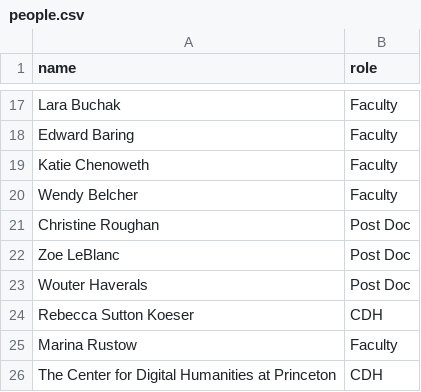
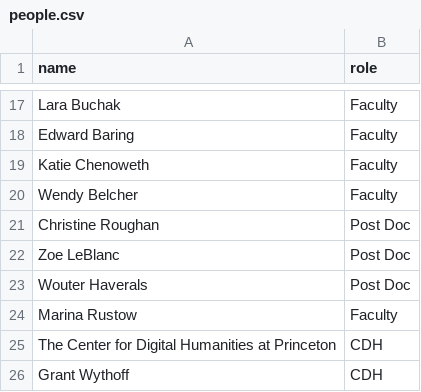
Before and after one commit to Princeton-CDH/research-outputs, a CSV file: data/people.csv, drawn as a sheet; only a part is shown, gaps mark what is left out.

```diff
--- a/data/people.csv
+++ b/data/people.csv
@@ -23,4 +23,4 @@ Zoe LeBlanc,Post Doc
 Wouter Haverals,Post Doc
-Rebecca Sutton Koeser,CDH
 Marina Rustow,Faculty
 The Center for Digital Humanities at Princeton,CDH
+Grant Wythoff,CDH
```
Also changed, not shown: 1 other file.
